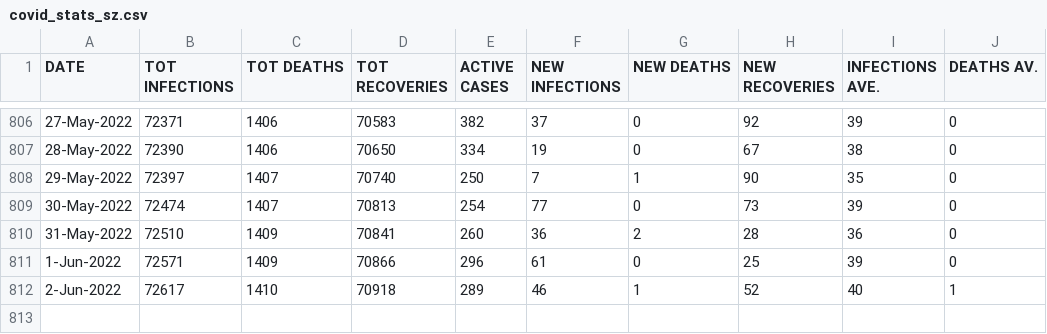
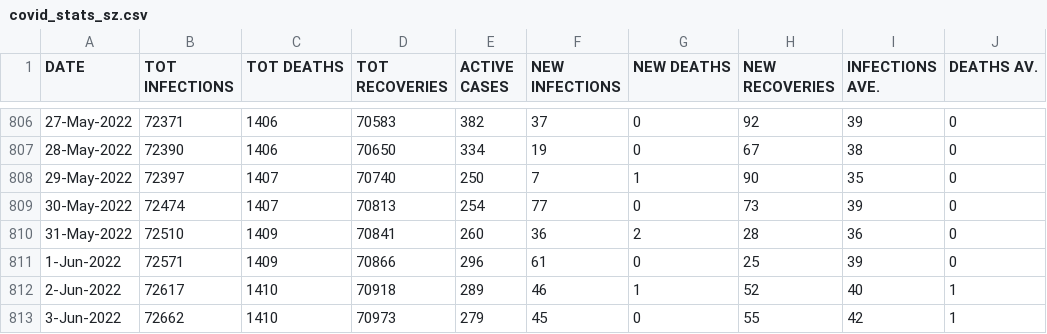
Before and after one commit to sicelo/eswatinicovidstats, a CSV file: covid_stats_sz.csv, drawn as a sheet; only a part is shown, gaps mark what is left out; the diff names each change by its address in the sheet, - before the commit and + after, or states it on an @@ line.

Commit message:
Add stats for 3-Jun-2022

```diff
--- a/covid_stats_sz.csv
+++ b/covid_stats_sz.csv
+row 813: 3-Jun-2022 | 72662 | 1410 | 70973 | 279 | 45 | 0 | 55 | 42 | 1
```
